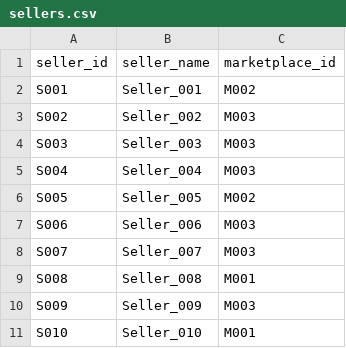
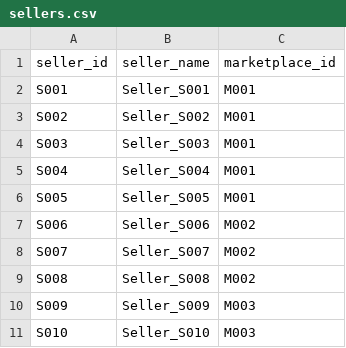
Before and after one commit to shreyagg304/Ecommerce-Risk-Prediction, a CSV file: backend/data/sellers.csv, drawn as a sheet.

```diff
--- a/backend/data/sellers.csv
+++ b/backend/data/sellers.csv
@@ -1,11 +1,11 @@
 seller_id,seller_name,marketplace_id
-S001,Seller_001,M002
-S002,Seller_002,M003
-S003,Seller_003,M003
-S004,Seller_004,M003
-S005,Seller_005,M002
-S006,Seller_006,M003
-S007,Seller_007,M003
-S008,Seller_008,M001
-S009,Seller_009,M003
-S010,Seller_010,M001
+S001,Seller_S001,M001
+S002,Seller_S002,M001
+S003,Seller_S003,M001
+S004,Seller_S004,M001
+S005,Seller_S005,M001
+S006,Seller_S006,M002
+S007,Seller_S007,M002
+S008,Seller_S008,M002
+S009,Seller_S009,M003
+S010,Seller_S010,M003
```
Also changed, not shown: backend/data/orders.csv, 7 other files.
